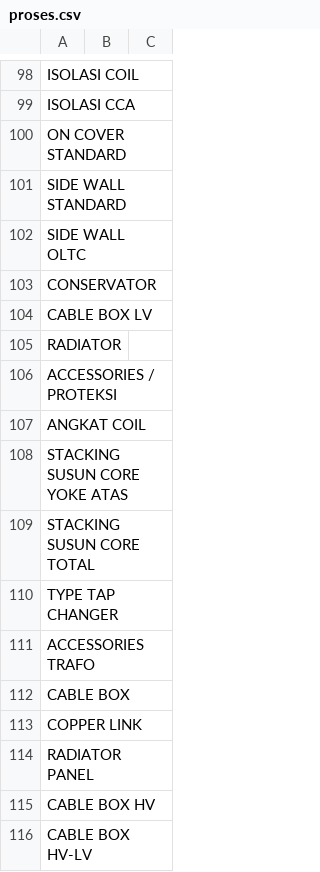
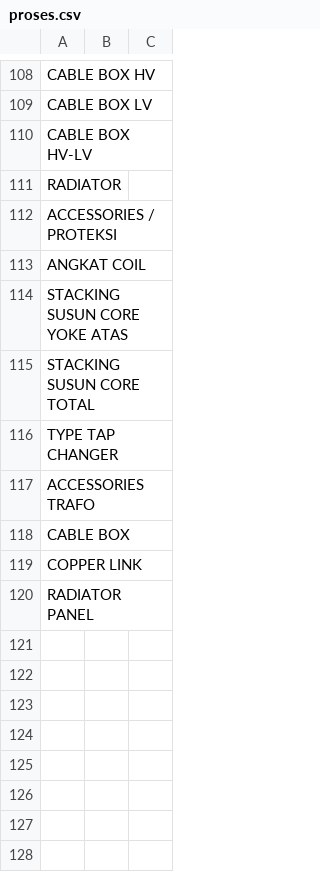
Before and after one commit to StevenLiong/supplychain, a CSV file: database/seeders/csv/proses.csv, drawn as a sheet; only a part is shown, gaps mark what is left out; removed rows and columns are numbered as before the commit, all else as after; the diff covers the shown part only; the diff names each change by its address in the sheet, - before the commit and + after, or states it on an @@ line.

```diff
--- a/database/seeders/csv/proses.csv
+++ b/database/seeders/csv/proses.csv
-A108: ISOLASI COIL
+A108: CABLE BOX HV
-row 99: ISOLASI CCA
-row 100: ON COVER STANDARD
-row 101: SIDE WALL STANDARD
-row 102: SIDE WALL OLTC
-row 103: CONSERVATOR
@@ row 116 moved to row 110: CABLE BOX HV-LV @@
-row 115: CABLE BOX HV
```
Also changed, not shown: 26 added rows, 16 removed rows, 23 moved rows and 26 edited cells elsewhere in this file, database/seeders/csv/kapasitas.csv, database/seeders/csv/tipe_proses.csv, 48 other files.
